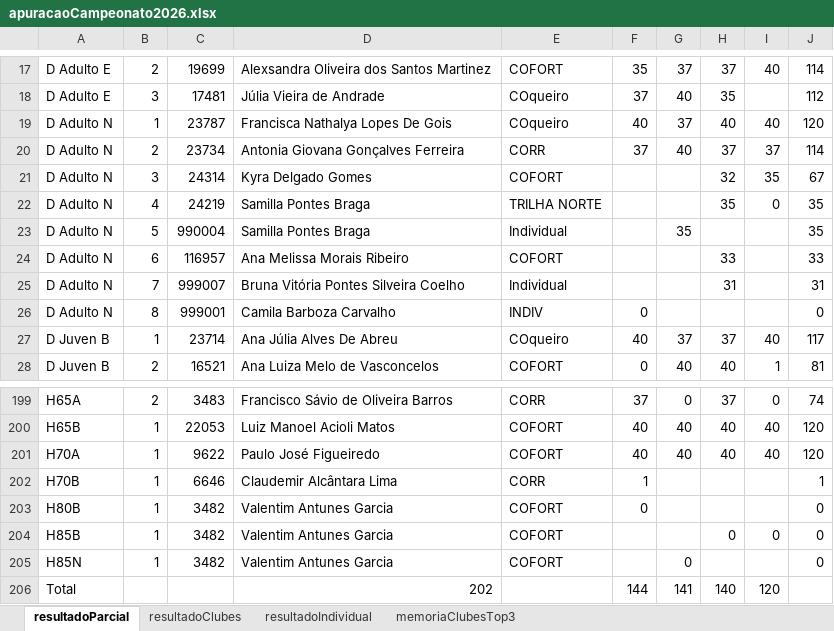
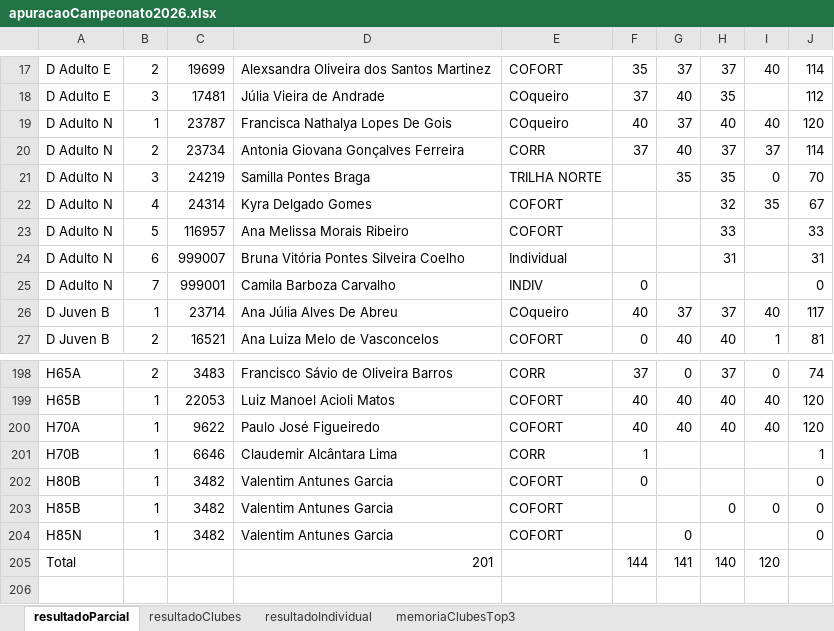
Before and after one commit to Jouderian/Apuracao-Campeonato, an Excel workbook: Dados/2026/resultados/apuracaoCampeonato2026.xlsx, sheet resultadoParcial, drawn as a sheet; only a part is shown, gaps mark what is left out; values as stored, in another font and other column widths than the file's, no cell formats; removed rows and columns are numbered as before the commit, all else as after; the diff names each change by its address in the sheet, - before the commit and + after, or states it on an @@ line.

```diff
--- a/Dados/2026/resultados/apuracaoCampeonato2026.xlsx (sheet resultadoParcial)
+++ b/Dados/2026/resultados/apuracaoCampeonato2026.xlsx (sheet resultadoParcial)
+row 21: D Adulto N | 3 | 24219 | Samilla Pontes Braga | TRILHA NORTE |  | 35 | 35 | 0 | 70
-B22: 3
+B22: 4
-row 22: D Adulto N | 4 | 24219 | Samilla Pontes Braga | TRILHA NORTE |  |  | 35 | 0 | 35
-row 23: D Adulto N | 5 | 990004 | Samilla Pontes Braga | Individual |  | 35 |  |  | 35
-B23: 6
+B23: 5
-B24: 7
+B24: 6
-B25: 8
+B25: 7
-D205: 202
+D205: 201
```
Also changed, not shown: sheet resultadoIndividual, sheet memoriaClubesTop3, sheet resultadoClubes, cell formats, 8 other files.
